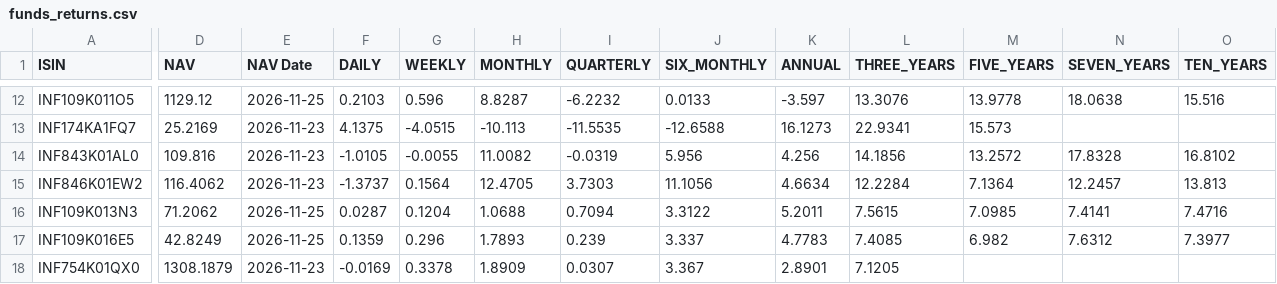
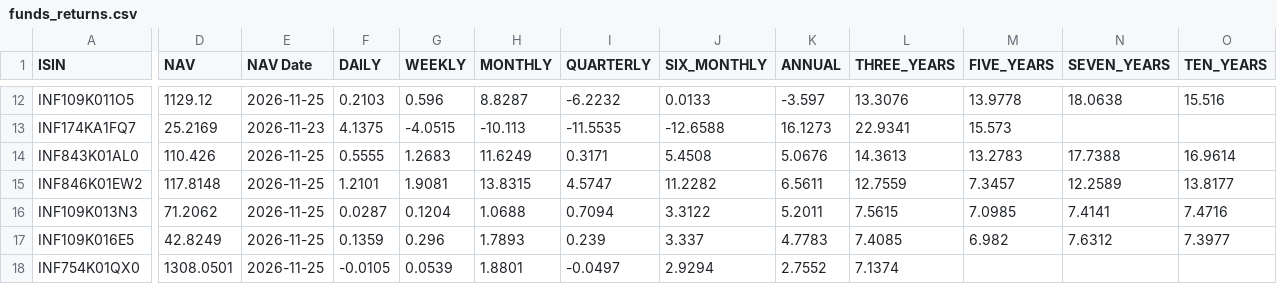
Before and after one commit to vkpandey82/mfpublicinfo, a CSV file: funds_returns.csv, drawn as a sheet; only a part is shown, gaps mark what is left out; the diff covers the shown part only; the diff names each change by its address in the sheet, - before the commit and + after, or states it on an @@ line.

Commit message:
11-26-2026 00 commit

```diff
--- a/funds_returns.csv
+++ b/funds_returns.csv
-D14 (NAV): 109.816
+D14 (NAV): 110.426
-E14:E15 (NAV Date): 2026-11-23
+E14:E15 (NAV Date): 2026-11-25
-F14 (DAILY): -1.0105
+F14 (DAILY): 0.5555
-G14 (WEEKLY): -0.0055
+G14 (WEEKLY): 1.2683
-H14 (MONTHLY): 11.0082
+H14 (MONTHLY): 11.6249
-I14 (QUARTERLY): -0.0319
+I14 (QUARTERLY): 0.3171
-J14 (SIX_MONTHLY): 5.956
+J14 (SIX_MONTHLY): 5.4508
-K14 (ANNUAL): 4.256
+K14 (ANNUAL): 5.0676
-L14 (THREE_YEARS): 14.1856
+L14 (THREE_YEARS): 14.3613
-M14 (FIVE_YEARS): 13.2572
+M14 (FIVE_YEARS): 13.2783
-N14 (SEVEN_YEARS): 17.8328
+N14 (SEVEN_YEARS): 17.7388
-O14 (TEN_YEARS): 16.8102
+O14 (TEN_YEARS): 16.9614
-D15 (NAV): 116.4062
+D15 (NAV): 117.8148
-F15 (DAILY): -1.3737
+F15 (DAILY): 1.2101
-G15 (WEEKLY): 0.1564
+G15 (WEEKLY): 1.9081
-H15 (MONTHLY): 12.4705
+H15 (MONTHLY): 13.8315
-I15 (QUARTERLY): 3.7303
+I15 (QUARTERLY): 4.5747
-J15 (SIX_MONTHLY): 11.1056
+J15 (SIX_MONTHLY): 11.2282
-K15 (ANNUAL): 4.6634
+K15 (ANNUAL): 6.5611
-L15 (THREE_YEARS): 12.2284
+L15 (THREE_YEARS): 12.7559
-M15 (FIVE_YEARS): 7.1364
+M15 (FIVE_YEARS): 7.3457
-N15 (SEVEN_YEARS): 12.2457
+N15 (SEVEN_YEARS): 12.2589
-O15 (TEN_YEARS): 13.813
+O15 (TEN_YEARS): 13.8177
-D18 (NAV): 1308.1879
+D18 (NAV): 1308.0501
-E18 (NAV Date): 2026-11-23
+E18 (NAV Date): 2026-11-25
-F18 (DAILY): -0.0169
+F18 (DAILY): -0.0105
-G18 (WEEKLY): 0.3378
+G18 (WEEKLY): 0.0539
-H18 (MONTHLY): 1.8909
+H18 (MONTHLY): 1.8801
-I18 (QUARTERLY): 0.0307
+I18 (QUARTERLY): -0.0497
-J18 (SIX_MONTHLY): 3.367
+J18 (SIX_MONTHLY): 2.9294
-K18 (ANNUAL): 2.8901
+K18 (ANNUAL): 2.7552
-L18 (THREE_YEARS): 7.1205
+L18 (THREE_YEARS): 7.1374
```
Also changed, not shown: 73 edited cells elsewhere in this file.
